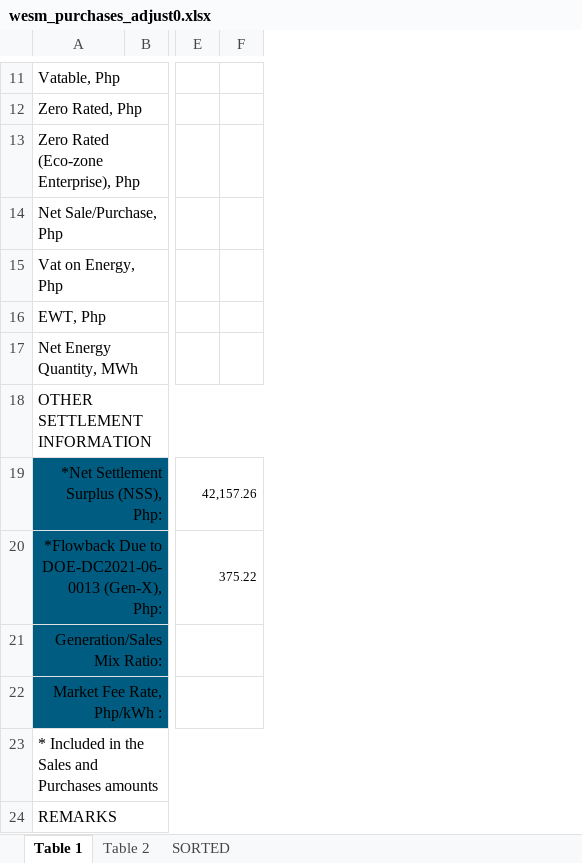
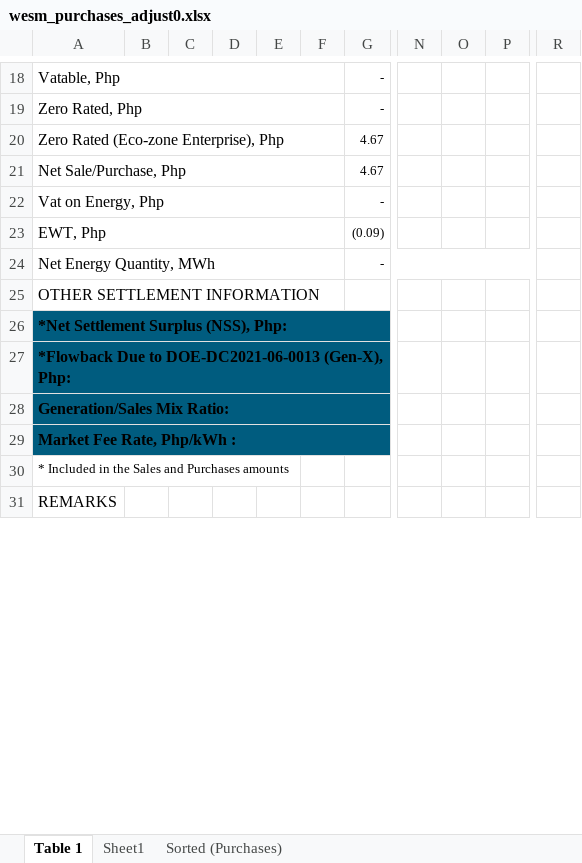
Before and after one commit to JonahBenares/accounting, an Excel workbook: uploads/excel/wesm_purchases_adjust0.xlsx, sheet Table 1, drawn as a sheet; only a part is shown, gaps mark what is left out; values as stored, in another font and other column widths than the file's, no borders; charts and pictures not drawn; removed rows and columns are numbered as before the commit, all else as after; the diff covers the shown part only; the diff names each change by its address in the sheet, - before the commit and + after, or states it on an @@ line.

```diff
--- a/uploads/excel/wesm_purchases_adjust0.xlsx (sheet Table 1)
+++ b/uploads/excel/wesm_purchases_adjust0.xlsx (sheet Table 1)
-sheet tab: Table 2
+sheet tab: Sheet1
-sheet tab: SORTED
+sheet tab: Sorted (Purchases)
-column B, empty
+column B, empty
+column C, empty
+column D, empty
+column E, empty
+column F, empty
+column G, rows 18-24: - | - | 4.67 | 4.67 | - | (0.09) | -
+column N, empty
+column O, empty
+column P, empty
-column E, rows 19-20: 42,157.26 | 375.22
-column F, empty
+column R, empty
-A18:H18 merged
@@ A26:A29 bold: off → on, alignment: right → left @@
-A19:D19 merged
+A26:I26 merged
-A20:D20 merged
+A27:I27 merged
-A21:D21 merged
+A28:I28 merged
-A22:D22 merged
+A29:I29 merged
@@ A30 text size: smaller @@
-A23:H23 merged
-A24:H24 merged
```
Also changed, not shown: 13 added rows, 1 removed row, 13 added columns, 1 removed column, 4 edited cells, cell formats and merged cells elsewhere in this sheet, sheet Sheet1, sheet Sorted (Purchases), charts or pictures, uploads/excel/bulkcollection.xlsm, uploads/excel/wesm_purchases.xlsx, 5 other files.
